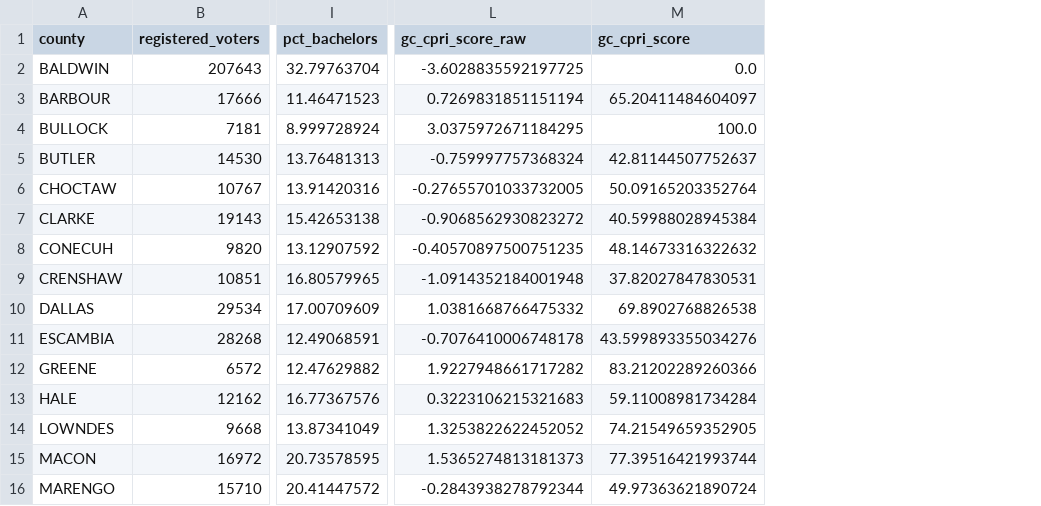
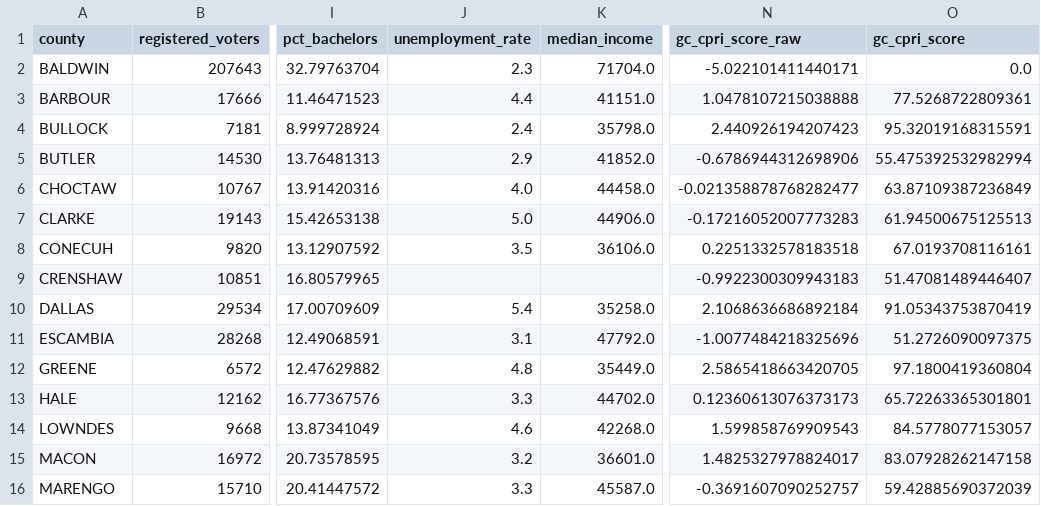
Before and after one commit to lacarabela/GC-CPRI, a CSV file: data/final/gc_cpri_scored_counties.csv, drawn as a sheet; only a part is shown, gaps mark what is left out; addresses are those after the commit; the diff covers the shown part only; the diff names each change by its address in the sheet, - before the commit and + after, or states it on an @@ line.

```diff
--- a/data/final/gc_cpri_scored_counties.csv
+++ b/data/final/gc_cpri_scored_counties.csv
+column J (unemployment_rate), rows 2-16: 2.3 | 4.4 | 2.4 | 2.9 | 4.0 | 5.0 | 3.5 |  | 5.4 | 3.1 | 4.8 | 3.3 | 4.6 | 3.2 | 3.3
+column K (median_income), rows 2-16: 71704.0 | 41151.0 | 35798.0 | 41852.0 | 44458.0 | 44906.0 | 36106.0 |  | 35258.0 | 47792.0 | 35449.0 | 44702.0 | 42268.0 | 36601.0 | 45587.0
-N2 (gc_cpri_score_raw): -3.6028835592197725
+N2 (gc_cpri_score_raw): -5.022101411440171
-N3 (gc_cpri_score_raw): 0.7269831851151194
+N3 (gc_cpri_score_raw): 1.0478107215038888
-O3 (gc_cpri_score): 65.20411484604097
+O3 (gc_cpri_score): 77.5268722809361
-N4 (gc_cpri_score_raw): 3.0375972671184295
+N4 (gc_cpri_score_raw): 2.440926194207423
-O4 (gc_cpri_score): 100.0
+O4 (gc_cpri_score): 95.32019168315591
-N5 (gc_cpri_score_raw): -0.759997757368324
+N5 (gc_cpri_score_raw): -0.6786944312698906
-O5 (gc_cpri_score): 42.81144507752637
+O5 (gc_cpri_score): 55.475392532982994
-N6 (gc_cpri_score_raw): -0.27655701033732005
+N6 (gc_cpri_score_raw): -0.021358878768282477
-O6 (gc_cpri_score): 50.09165203352764
+O6 (gc_cpri_score): 63.87109387236849
-N7 (gc_cpri_score_raw): -0.9068562930823272
+N7 (gc_cpri_score_raw): -0.17216052007773283
-O7 (gc_cpri_score): 40.59988028945384
+O7 (gc_cpri_score): 61.94500675125513
-N8 (gc_cpri_score_raw): -0.40570897500751235
+N8 (gc_cpri_score_raw): 0.2251332578183518
-O8 (gc_cpri_score): 48.14673316322632
+O8 (gc_cpri_score): 67.0193708116161
-N9 (gc_cpri_score_raw): -1.0914352184001948
+N9 (gc_cpri_score_raw): -0.9922300309943183
-O9 (gc_cpri_score): 37.82027847830531
+O9 (gc_cpri_score): 51.47081489446407
-N10 (gc_cpri_score_raw): 1.0381668766475332
+N10 (gc_cpri_score_raw): 2.1068636686892184
-O10 (gc_cpri_score): 69.8902768826538
+O10 (gc_cpri_score): 91.05343753870419
-N11 (gc_cpri_score_raw): -0.7076410006748178
+N11 (gc_cpri_score_raw): -1.0077484218325696
-O11 (gc_cpri_score): 43.599893355034276
+O11 (gc_cpri_score): 51.2726090097375
-N12 (gc_cpri_score_raw): 1.9227948661717282
+N12 (gc_cpri_score_raw): 2.5865418663420705
-O12 (gc_cpri_score): 83.21202289260366
+O12 (gc_cpri_score): 97.1800419360804
-N13 (gc_cpri_score_raw): 0.3223106215321683
+N13 (gc_cpri_score_raw): 0.12360613076373173
-O13 (gc_cpri_score): 59.11008981734284
+O13 (gc_cpri_score): 65.72263365301801
-N14 (gc_cpri_score_raw): 1.3253822622452052
+N14 (gc_cpri_score_raw): 1.599858769909543
-O14 (gc_cpri_score): 74.21549659352905
+O14 (gc_cpri_score): 84.5778077153057
-N15 (gc_cpri_score_raw): 1.5365274813181373
+N15 (gc_cpri_score_raw): 1.4825327978824017
-O15 (gc_cpri_score): 77.39516421993744
+O15 (gc_cpri_score): 83.07928262147158
-N16 (gc_cpri_score_raw): -0.2843938278792344
+N16 (gc_cpri_score_raw): -0.3691607090252757
-O16 (gc_cpri_score): 49.97363621890724
+O16 (gc_cpri_score): 59.42885690372039
```
Also changed, not shown: 20 edited cells elsewhere in this file, data/final/gc_cpri_explained_variance.csv, data/final/gc_cpri_pca_loadings.csv, 4 other files.
